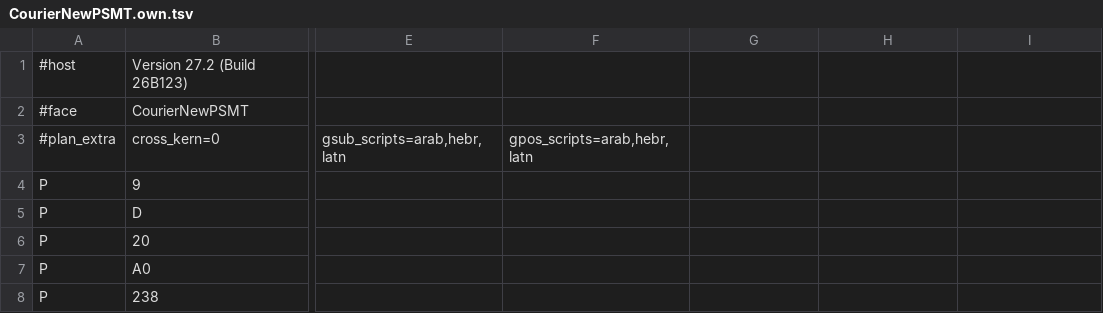
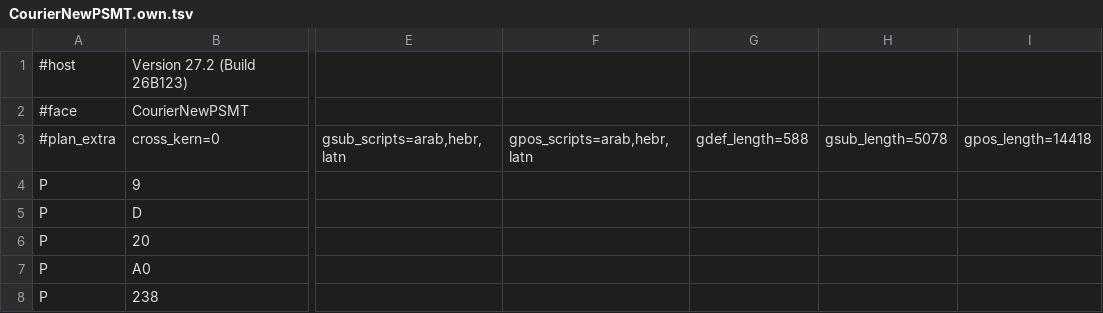
Before and after one commit to marcelocantos/rustuml, a TSV file: tools/font-chain-reference/colossus-primary-faces/CourierNewPSMT.own.tsv, drawn as a sheet; only a part is shown, gaps mark what is left out; the diff names each change by its address in the sheet, - before the commit and + after, or states it on an @@ line.

```diff
--- a/tools/font-chain-reference/colossus-primary-faces/CourierNewPSMT.own.tsv
+++ b/tools/font-chain-reference/colossus-primary-faces/CourierNewPSMT.own.tsv
-G3: (empty)
+G3: gdef_length=588
-H3: (empty)
+H3: gsub_length=5078
-I3: (empty)
+I3: gpos_length=14418
```
Also changed, not shown: tools/font-chain-reference/colossus-primary-faces/Arial-BoldMT.own.tsv, tools/font-chain-reference/colossus-primary-faces/ArialMT.own.tsv, 31 other files.
